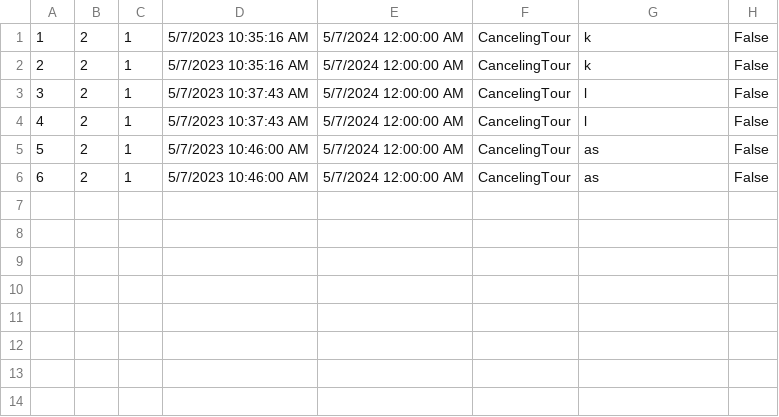
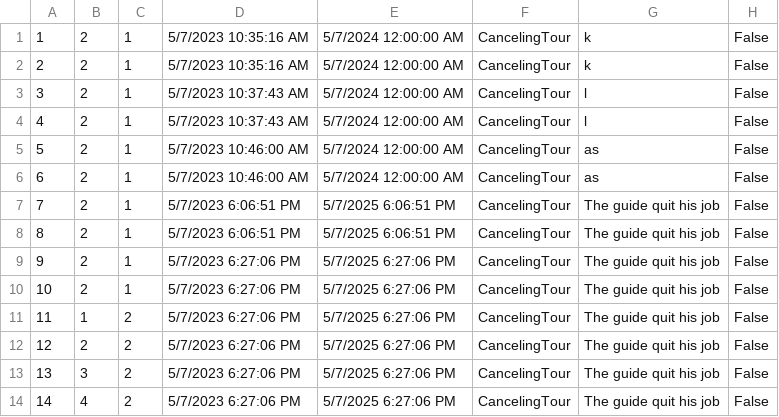
Before and after one commit to dokma11/SIMS-Project-Group-4-Team-B, a CSV file: Sims2023/Sims2023/Resources/Data/vouchers.csv, drawn as a sheet; the diff names each change by its address in the sheet, - before the commit and + after, or states it on an @@ line.

Commit message:
Implemented dismissal functionality, vouchers are created and tours are cancelled after guide dismisses himself

```diff
--- a/Sims2023/Sims2023/Resources/Data/vouchers.csv
+++ b/Sims2023/Sims2023/Resources/Data/vouchers.csv
+row 7: 7 | 2 | 1 | 5/7/2023 6:06:51 PM | 5/7/2025 6:06:51 PM | CancelingTour | The guide quit his job | False
+row 8: 8 | 2 | 1 | 5/7/2023 6:06:51 PM | 5/7/2025 6:06:51 PM | CancelingTour | The guide quit his job | False
+row 9: 9 | 2 | 1 | 5/7/2023 6:27:06 PM | 5/7/2025 6:27:06 PM | CancelingTour | The guide quit his job | False
+row 10: 10 | 2 | 1 | 5/7/2023 6:27:06 PM | 5/7/2025 6:27:06 PM | CancelingTour | The guide quit his job | False
+row 11: 11 | 1 | 2 | 5/7/2023 6:27:06 PM | 5/7/2025 6:27:06 PM | CancelingTour | The guide quit his job | False
+row 12: 12 | 2 | 2 | 5/7/2023 6:27:06 PM | 5/7/2025 6:27:06 PM | CancelingTour | The guide quit his job | False
+row 13: 13 | 3 | 2 | 5/7/2023 6:27:06 PM | 5/7/2025 6:27:06 PM | CancelingTour | The guide quit his job | False
+row 14: 14 | 4 | 2 | 5/7/2023 6:27:06 PM | 5/7/2025 6:27:06 PM | CancelingTour | The guide quit his job | False
```
Also changed, not shown: Sims2023/Sims2023/Resources/Data/keyPoints.csv, Sims2023/Sims2023/Resources/Data/requests.csv, 14 other files.
